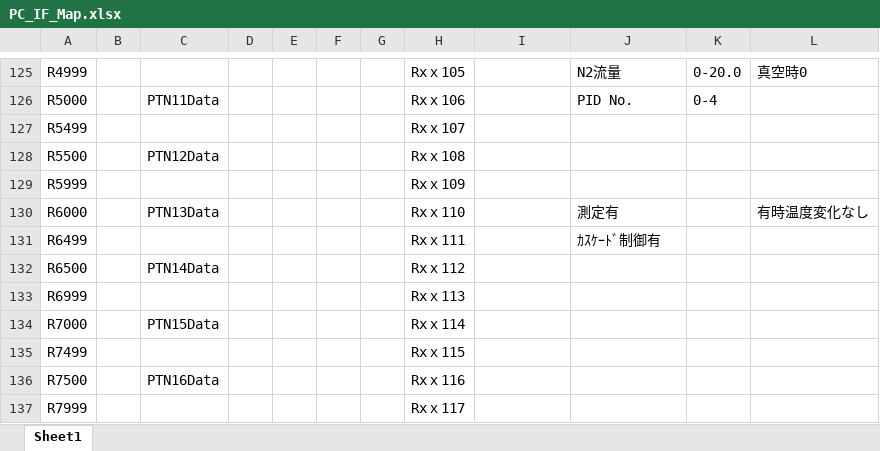
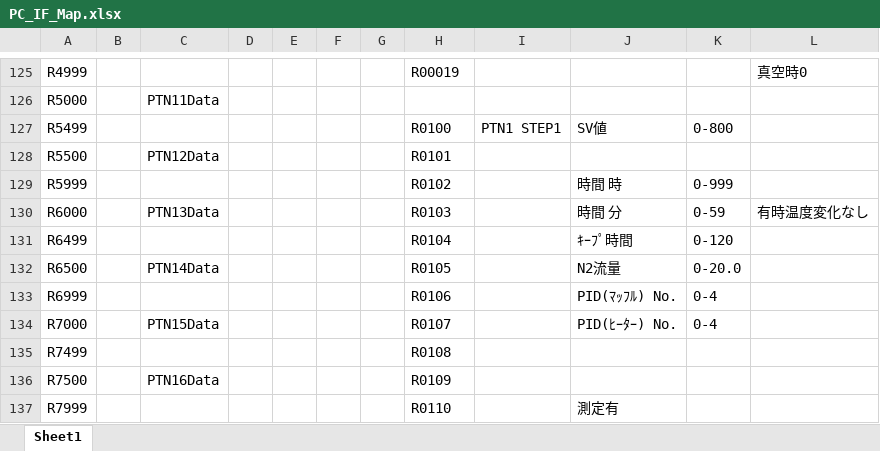
Before and after one commit to coolandy345/MS4371, an Excel workbook: Database and Profile/PC_IF_Map.xlsx, sheet Sheet1, drawn as a sheet; only a part is shown, gaps mark what is left out; values as stored, in another font and other column widths than the file's, no borders; the diff covers the shown part only; the diff names each change by its address in the sheet, - before the commit and + after, or states it on an @@ line.

```diff
--- a/Database and Profile/PC_IF_Map.xlsx (sheet Sheet1)
+++ b/Database and Profile/PC_IF_Map.xlsx (sheet Sheet1)
-H125: Rxｘ105
+H125: R00019
-J125: N2流量
+J125: (empty)
-K125: 0-20.0
+K125: (empty)
-H126: Rxｘ106
+H126: (empty)
-J126: PID No.
+J126: (empty)
-K126: 0-4
+K126: (empty)
-H127: Rxｘ107
+H127: R0100
-I127: (empty)
+I127: PTN1 STEP1
-J127: (empty)
+J127: SV値
-K127: (empty)
+K127: 0-800
-H128: Rxｘ108
+H128: R0101
-H129: Rxｘ109
+H129: R0102
-J129: (empty)
+J129: 時間 時
-K129: (empty)
+K129: 0-999
-H130: Rxｘ110
+H130: R0103
-J130: 測定有
+J130: 時間 分
-K130: (empty)
+K130: 0-59
-H131: Rxｘ111
+H131: R0104
-J131: ｶｽｹｰﾄﾞ制御有
+J131: ｷｰﾌﾟ時間
-K131: (empty)
+K131: 0-120
-H132: Rxｘ112
+H132: R0105
-J132: (empty)
+J132: N2流量
-K132: (empty)
+K132: 0-20.0
-H133: Rxｘ113
+H133: R0106
-J133: (empty)
+J133: PID(ﾏｯﾌﾙ) No.
-K133:K134: (empty)
+K133:K134: 0-4
-H134: Rxｘ114
+H134: R0107
-J134: (empty)
+J134: PID(ﾋｰﾀｰ) No.
-H135: Rxｘ115
+H135: R0108
-H136: Rxｘ116
+H136: R0109
-H137: Rxｘ117
+H137: R0110
-J137: (empty)
+J137: 測定有
```
Also changed, not shown: 97 edited cells elsewhere in this sheet, 24 other files.
